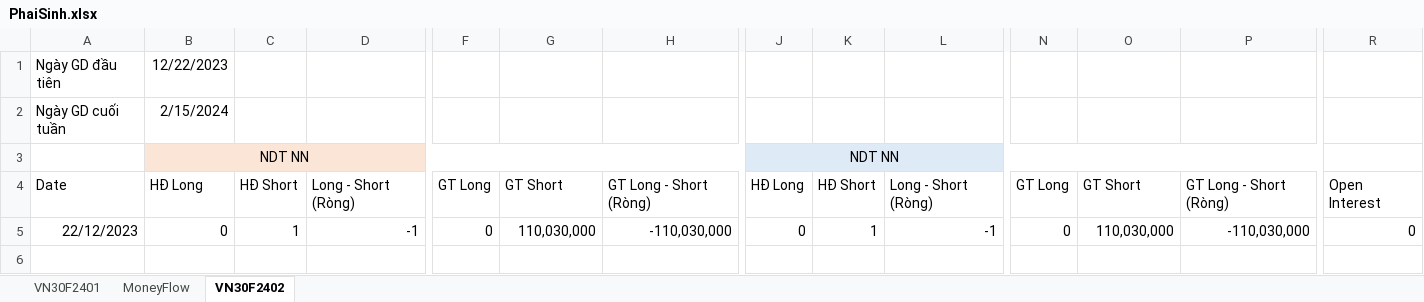
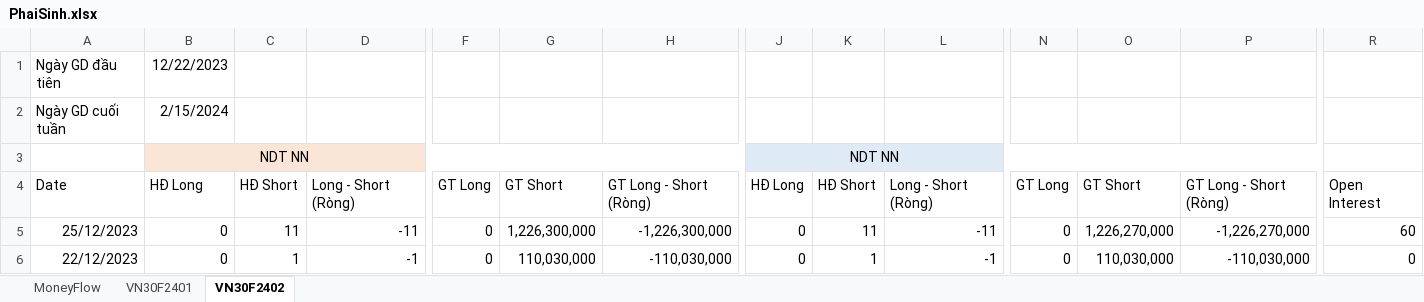
Before and after one commit to fury2003/stocks, an Excel workbook: 2023/PhaiSinh.xlsx, sheet VN30F2402, drawn as a sheet; only a part is shown, gaps mark what is left out; values as stored, in another font and other column widths than the file's, no borders; rows hold the shown columns only; the diff names each change by its address in the sheet, - before the commit and + after, or states it on an @@ line.

```diff
--- a/2023/PhaiSinh.xlsx (sheet VN30F2402)
+++ b/2023/PhaiSinh.xlsx (sheet VN30F2402)
@@ sheet tab order changed: MoneyFlow | VN30F2401 | VN30F2402 @@
+row 5: 25/12/2023 | 0 | 11 | -11 | 0 | 1,226,300,000 | -1,226,300,000 | 0 | 11 | -11 | 0 | 1,226,270,000 | -1,226,270,000 | 60
```
Also changed, not shown: sheet MoneyFlow, sheet VN30F2401, formulas that keep their value, charts or pictures, 1 other file.
